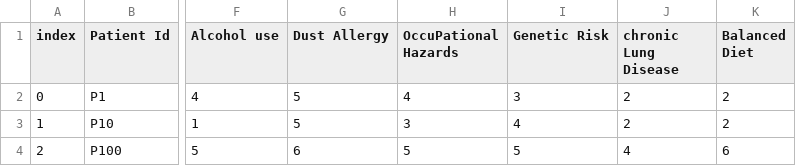
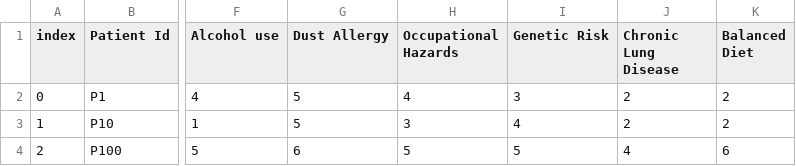
Before and after one commit to machine-learning-hwu-project/Dubai_UG_11, a CSV file: datasets/2_categorical/unprocessed/2_categorical.csv, drawn as a sheet; only a part is shown, gaps mark what is left out; the diff names each change by its address in the sheet, - before the commit and + after, or states it on an @@ line.

Commit message:
Data Analysis and Preprocessing on categorical dataset completed

```diff
--- a/datasets/2_categorical/unprocessed/2_categorical.csv
+++ b/datasets/2_categorical/unprocessed/2_categorical.csv
-H1: OccuPational Hazards
+H1: Occupational Hazards
-J1: chronic Lung Disease
+J1: Chronic Lung Disease
```
Also changed, not shown: 10 other files.
